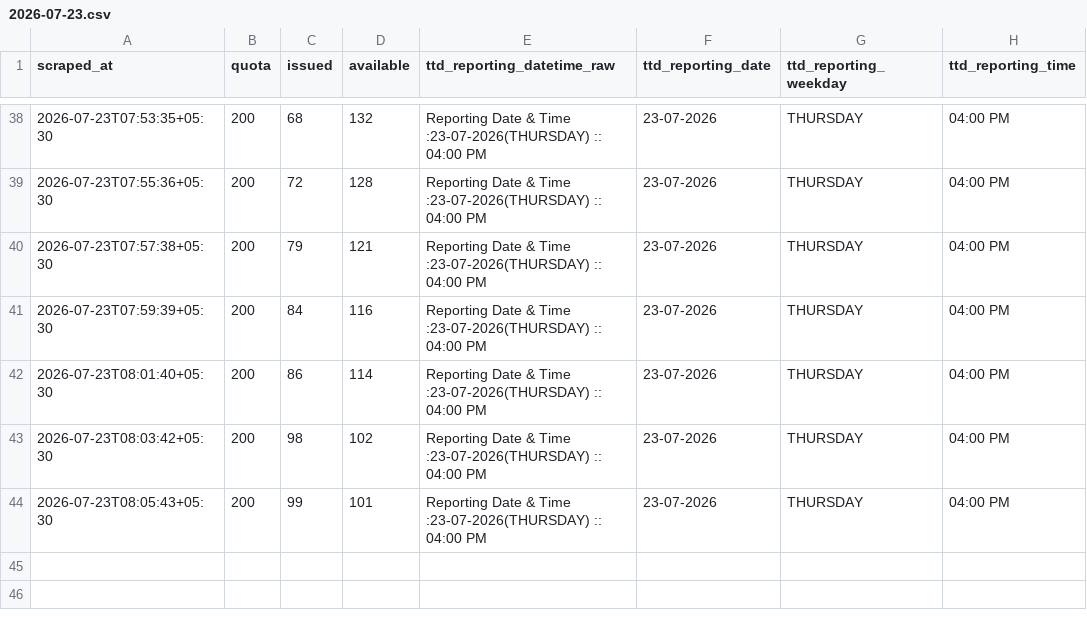
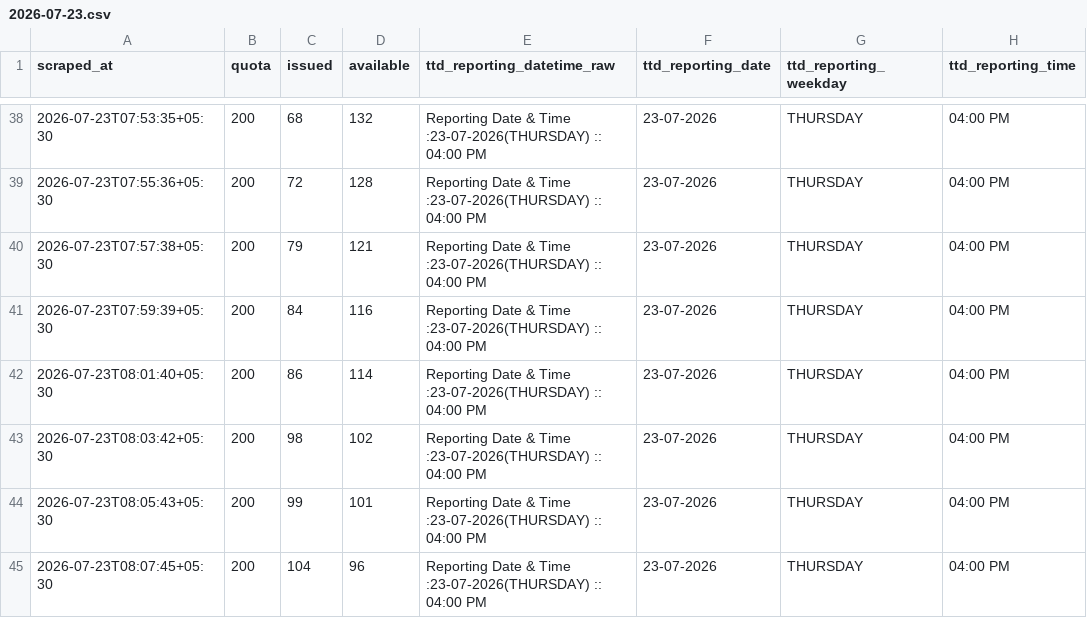
Before and after one commit to vamsikrishnamvk/tirupati-darshan-tracker, a CSV file: data/srivani_airport/2026-07-23.csv, drawn as a sheet; only a part is shown, gaps mark what is left out.

Commit message:
data: merge local 2-min samples (2026-07-23 08:08 IST)

```diff
--- a/data/srivani_airport/2026-07-23.csv
+++ b/data/srivani_airport/2026-07-23.csv
@@ -44 +44,2 @@ scraped_at,quota,issued,available,ttd_reporting_datetime_raw,ttd_reporting_date,
 2026-07-23T08:05:43+05:30,200,99,101,Reporting Date & Time :23-07-2026(THURSDAY) :: 04:00 PM,23-07-2026,THURSDAY,04:00 PM
+2026-07-23T08:07:45+05:30,200,104,96,Reporting Date & Time :23-07-2026(THURSDAY) :: 04:00 PM,23-07-2026,THURSDAY,04:00 PM
```
Also changed, not shown: 1 other file.
